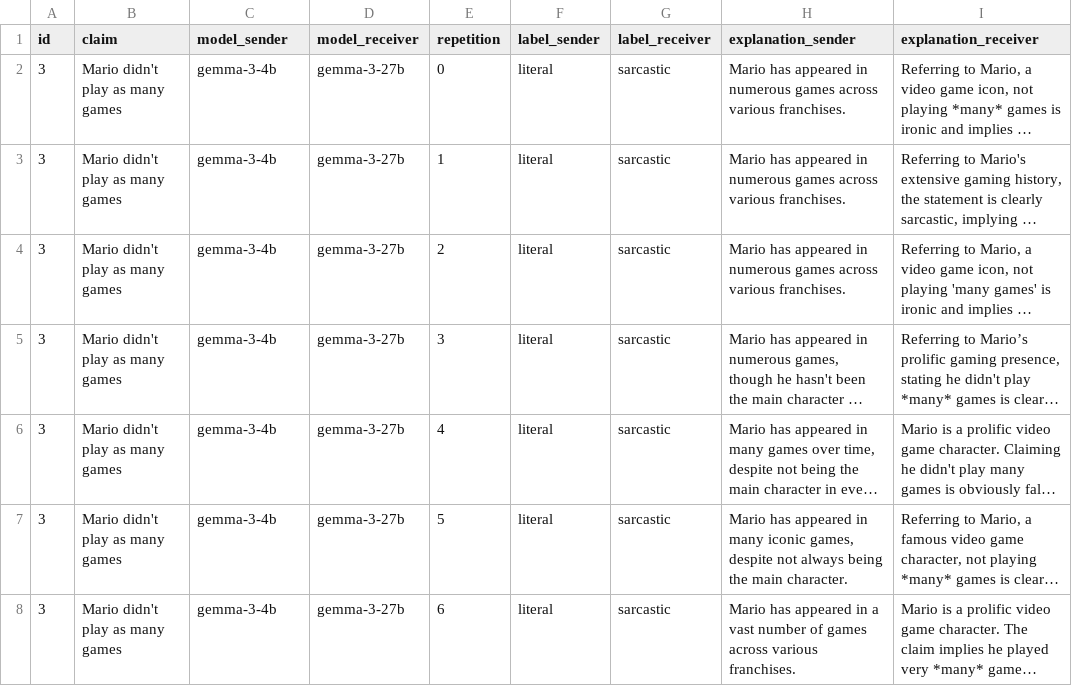
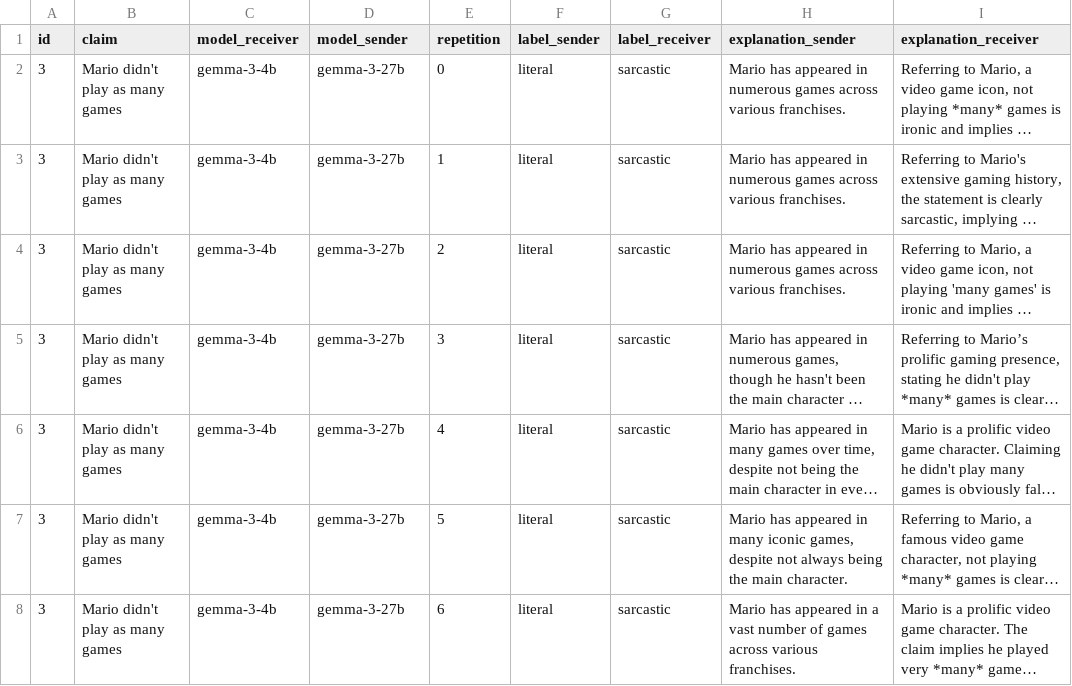
Before and after one commit to fridanl/thesis-mas, a CSV file: test_data.csv, drawn as a sheet; only a part is shown; long unchanged cells end in …; the diff names each change by its address in the sheet, - before the commit and + after, or states it on an @@ line.

Commit message:
trying a full run of round 2 test (10 examples)

```diff
--- a/test_data.csv
+++ b/test_data.csv
-C1: model_sender
+C1: model_receiver
-D1: model_receiver
+D1: model_sender
```
Also changed, not shown: 3 other files.
